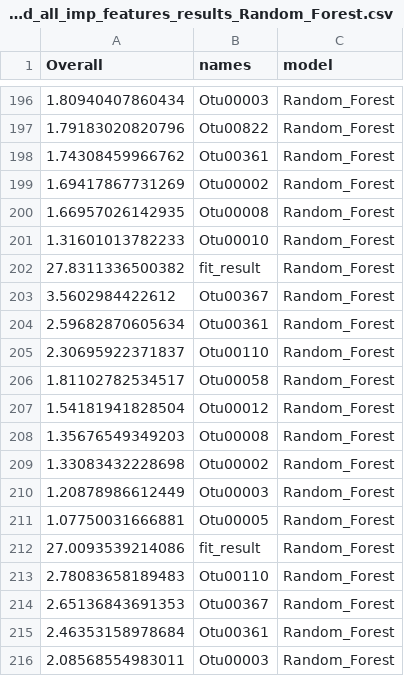
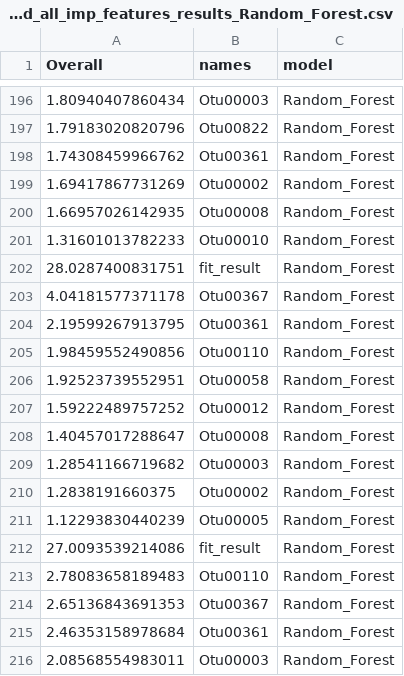
Before and after one commit to SchlossLab/Topcuoglu_ML_mBio_2020, a CSV file: data/process/combined_all_imp_features_results_Random_Forest.csv, drawn as a sheet; only a part is shown, gaps mark what is left out.

```diff
--- a/data/process/combined_all_imp_features_results_Random_Forest.csv
+++ b/data/process/combined_all_imp_features_results_Random_Forest.csv
@@ -201,12 +201,12 @@
 1.31601013782233,"Otu00010","Random_Forest"
-27.8311336500382,"fit_result","Random_Forest"
-3.5602984422612,"Otu00367","Random_Forest"
-2.59682870605634,"Otu00361","Random_Forest"
-2.30695922371837,"Otu00110","Random_Forest"
-1.81102782534517,"Otu00058","Random_Forest"
-1.54181941828504,"Otu00012","Random_Forest"
-1.35676549349203,"Otu00008","Random_Forest"
-1.33083432228698,"Otu00002","Random_Forest"
-1.20878986612449,"Otu00003","Random_Forest"
-1.07750031666881,"Otu00005","Random_Forest"
+28.0287400831751,"fit_result","Random_Forest"
+4.04181577371178,"Otu00367","Random_Forest"
+2.19599267913795,"Otu00361","Random_Forest"
+1.98459552490856,"Otu00110","Random_Forest"
+1.92523739552951,"Otu00058","Random_Forest"
+1.59222489757252,"Otu00012","Random_Forest"
+1.40457017288647,"Otu00008","Random_Forest"
+1.28541166719682,"Otu00003","Random_Forest"
+1.2838191660375,"Otu00002","Random_Forest"
+1.12293830440239,"Otu00005","Random_Forest"
 27.0093539214086,"fit_result","Random_Forest"
```
Also changed, not shown: data/process/combined_all_hp_results_L1_Linear_SVM.csv, data/process/combined_all_hp_results_Random_Forest.csv, 5 other files.
